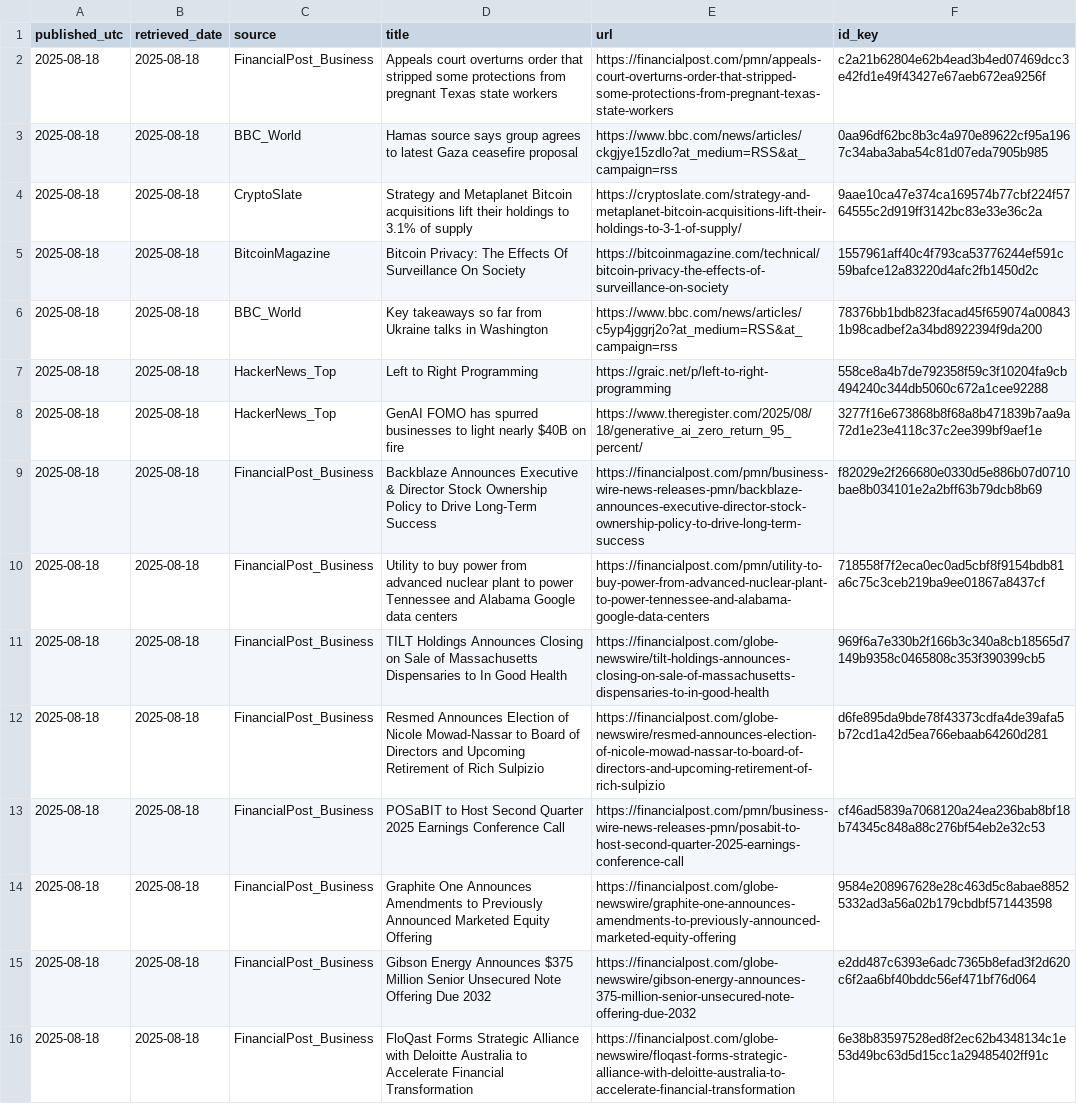
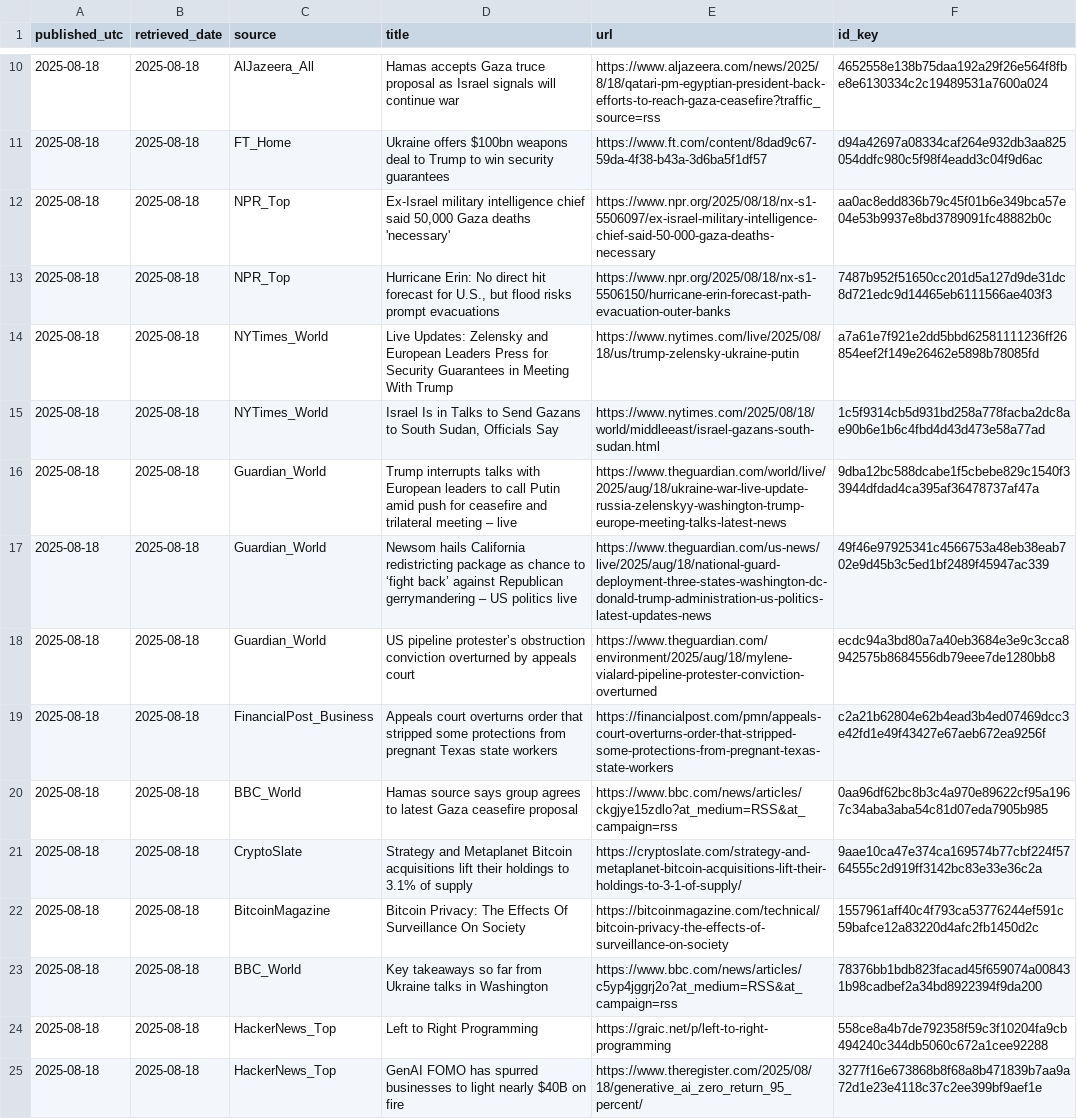
Before and after one commit to O0111lqczeadxws/rss-scanner, a CSV file: docs/articles.csv, drawn as a sheet; only a part is shown, gaps mark what is left out; the shorter side is filled out with more unchanged rows; the diff covers the shown part only.

```diff
--- a/docs/articles.csv
+++ b/docs/articles.csv
@@ -2 +10,10 @@
+"2025-08-18","2025-08-18","AlJazeera_All","Hamas accepts Gaza truce proposal as Israel signals will continue war","https://www.aljazeera.com/news/2025/8/18/qatari-pm-egyptian-president-back-efforts-to-reach-gaza-ceasefire?traffic_source=rss","4652558e138b75daa192a29f26e564f8fbe8e6130334c2c19489531a7600a024"
+"2025-08-18","2025-08-18","FT_Home","Ukraine offers $100bn weapons deal to Trump to win security guarantees","https://www.ft.com/content/8dad9c67-59da-4f38-b43a-3d6ba5f1df57","d94a42697a08334caf264e932db3aa825054ddfc980c5f98f4eadd3c04f9d6ac"
+"2025-08-18","2025-08-18","NPR_Top","Ex-Israel military intelligence chief said 50,000 Gaza deaths 'necessary'","https://www.npr.org/2025/08/18/nx-s1-5506097/ex-israel-military-intelligence-chief-said-50-000-gaza-deaths-necessary","aa0ac8edd836b79c45f01b6e349bca57e04e53b9937e8bd3789091fc48882b0c"
+"2025-08-18","2025-08-18","NPR_Top","Hurricane Erin: No direct hit forecast for U.S., but flood risks prompt evacuations","https://www.npr.org/2025/08/18/nx-s1-5506150/hurricane-erin-forecast-path-evacuation-outer-banks","7487b952f51650cc201d5a127d9de31dc8d721edc9d14465eb6111566ae403f3"
+"2025-08-18","2025-08-18","NYTimes_World","Live Updates: Zelensky and European Leaders Press for Security Guarantees in Meeting With Trump","https://www.nytimes.com/live/2025/08/18/us/trump-zelensky-ukraine-putin","a7a61e7f921e2dd5bbd62581111236ff26854eef2f149e26462e5898b78085fd"
+"2025-08-18","2025-08-18","NYTimes_World","Israel Is in Talks to Send Gazans to South Sudan, Officials Say","https://www.nytimes.com/2025/08/18/world/middleeast/israel-gazans-south-sudan.html","1c5f9314cb5d931bd258a778facba2dc8ae90b6e1b6c4fbd4d43d473e58a77ad"
+"2025-08-18","2025-08-18","Guardian_World","Trump interrupts talks with European leaders to call Putin amid push for ceasefire and trilateral meeting – live","https://www.theguardian.com/world/live/2025/aug/18/ukraine-war-live-update-russia-zelenskyy-washington-trump-europe-meeting-talks-latest-news","9dba12bc588dcabe1f5cbebe829c1540f33944dfdad4ca395af36478737af47a"
+"2025-08-18","2025-08-18","Guardian_World","Newsom hails California redistricting package as chance to ‘fight back’ against Republican gerrymandering – US politics live","https://www.theguardian.com/us-news/live/2025/aug/18/national-guard-deployment-three-states-washington-dc-donald-trump-administration-us-politics-latest-updates-news","49f46e97925341c4566753a48eb38eab702e9d45b3c5ed1bf2489f45947ac339"
+"2025-08-18","2025-08-18","Guardian_World","US pipeline protester’s obstruction conviction overturned by appeals court","https://www.theguardian.com/environment/2025/aug/18/mylene-vialard-pipeline-protester-conviction-overturned","ecdc94a3bd80a7a40eb3684e3e9c3cca8942575b8684556db79eee7de1280bb8"
 "2025-08-18","2025-08-18","FinancialPost_Business","Appeals court overturns order that stripped some protections from pregnant Texas state workers","https://financialpost.com/pmn/appeals-court-overturns-order-that-stripped-some-protections-from-pregnant-texas-state-workers","c2a21b62804e62b4ead3b4ed07469dcc3e42fd1e49f43427e67aeb672ea9256f"
```
Also changed, not shown: 8 added rows elsewhere in this file, 5 other files.
